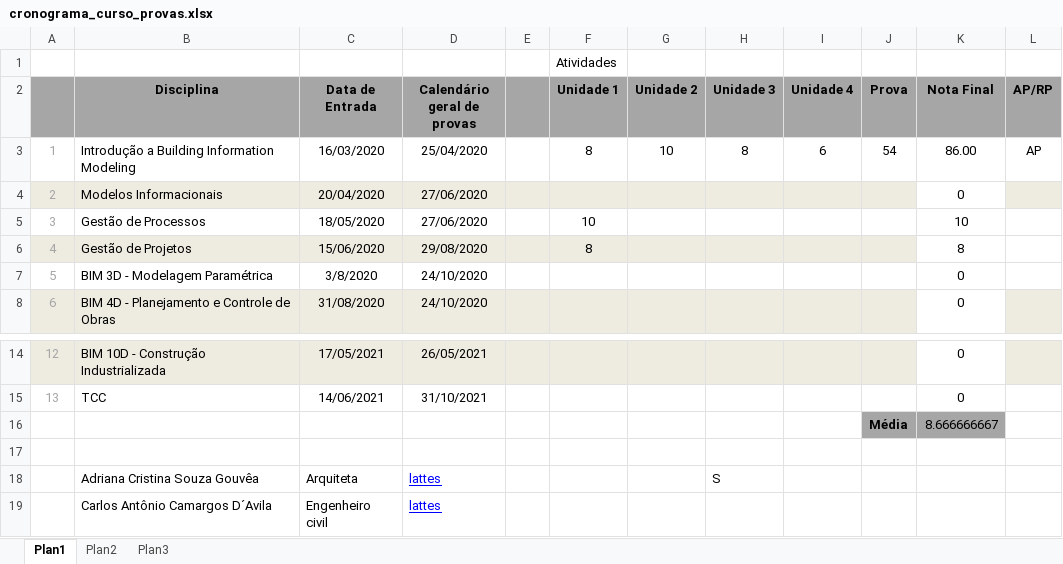
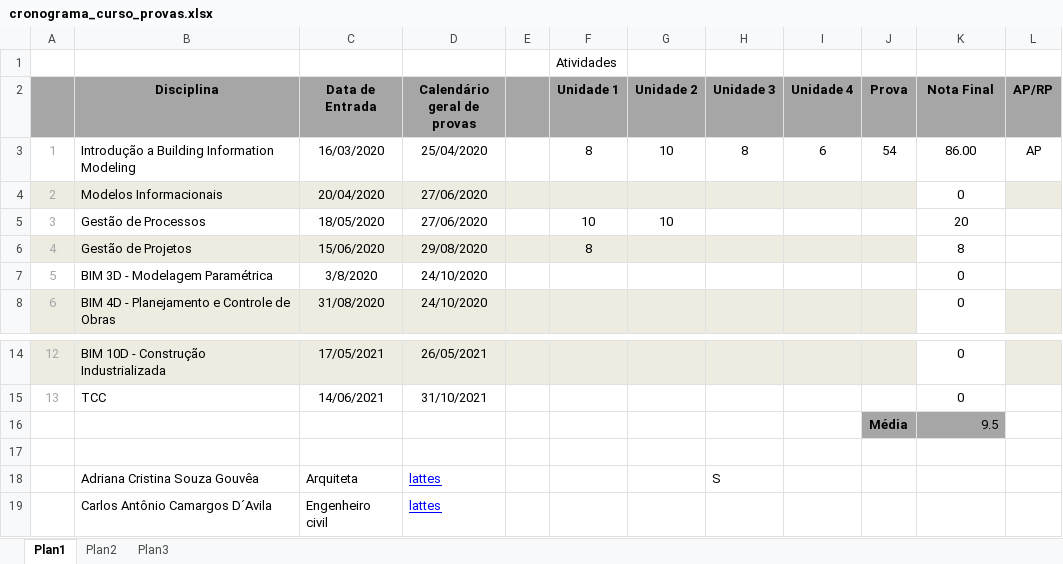
Before and after one commit to renatogcruz/postgraduate-Building-Information-Modeling, an Excel workbook: cronograma_curso_provas.xlsx, sheet Plan1, drawn as a sheet; only a part is shown, gaps mark what is left out; values as stored, in another font and other column widths than the file's, no borders; the diff names each change by its address in the sheet, - before the commit and + after, or states it on an @@ line.

Commit message:
add teste unidade 2 - gestão de processos

```diff
--- a/cronograma_curso_provas.xlsx (sheet Plan1)
+++ b/cronograma_curso_provas.xlsx (sheet Plan1)
-G5 (Unidade 2): (empty)
+G5 (Unidade 2): 10
-K5 (Nota Final): 10
+K5 (Nota Final): 20
-K16 (Nota Final): 8.666666667
+K16 (Nota Final): 9.5
```
Also changed, not shown: 1 other file.
